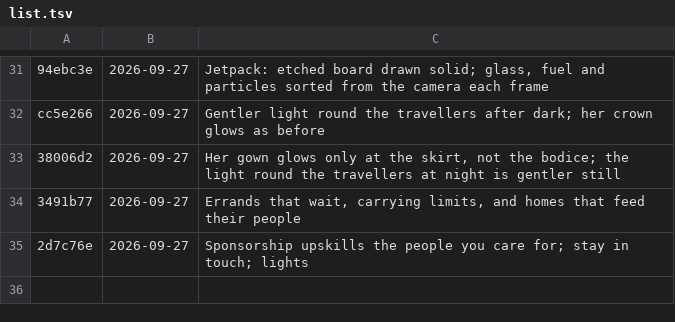
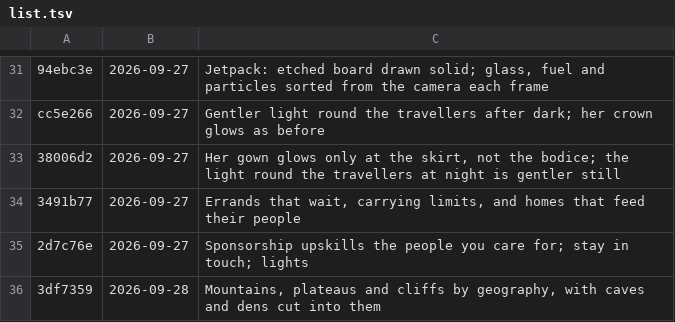
Before and after one commit to azim12086atmes-s/Golden-Thread, a TSV file: versions/list.tsv, drawn as a sheet; only a part is shown, gaps mark what is left out; the diff names each change by its address in the sheet, - before the commit and + after, or states it on an @@ line.

```diff
--- a/versions/list.tsv
+++ b/versions/list.tsv
+row 36: 3df7359 | 2026-09-28 | Mountains, plateaus and cliffs by geography, with caves and dens cut into them
```
Also changed, not shown: 9 other files.
